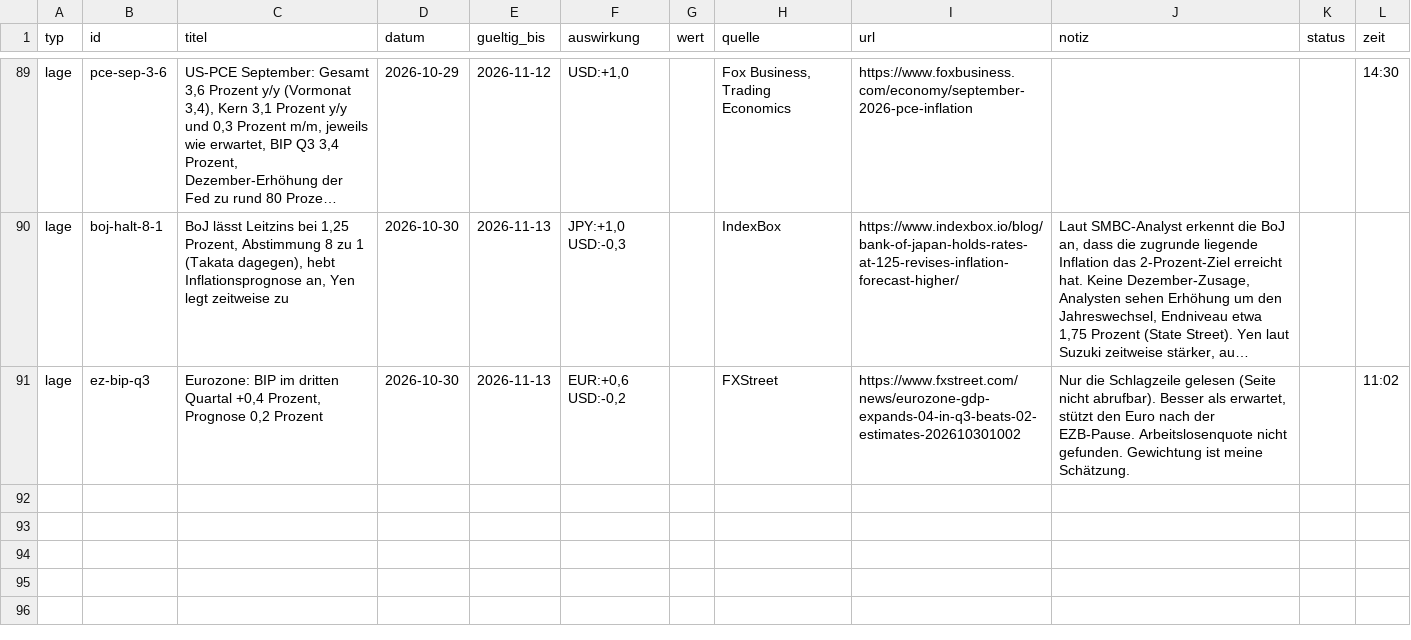
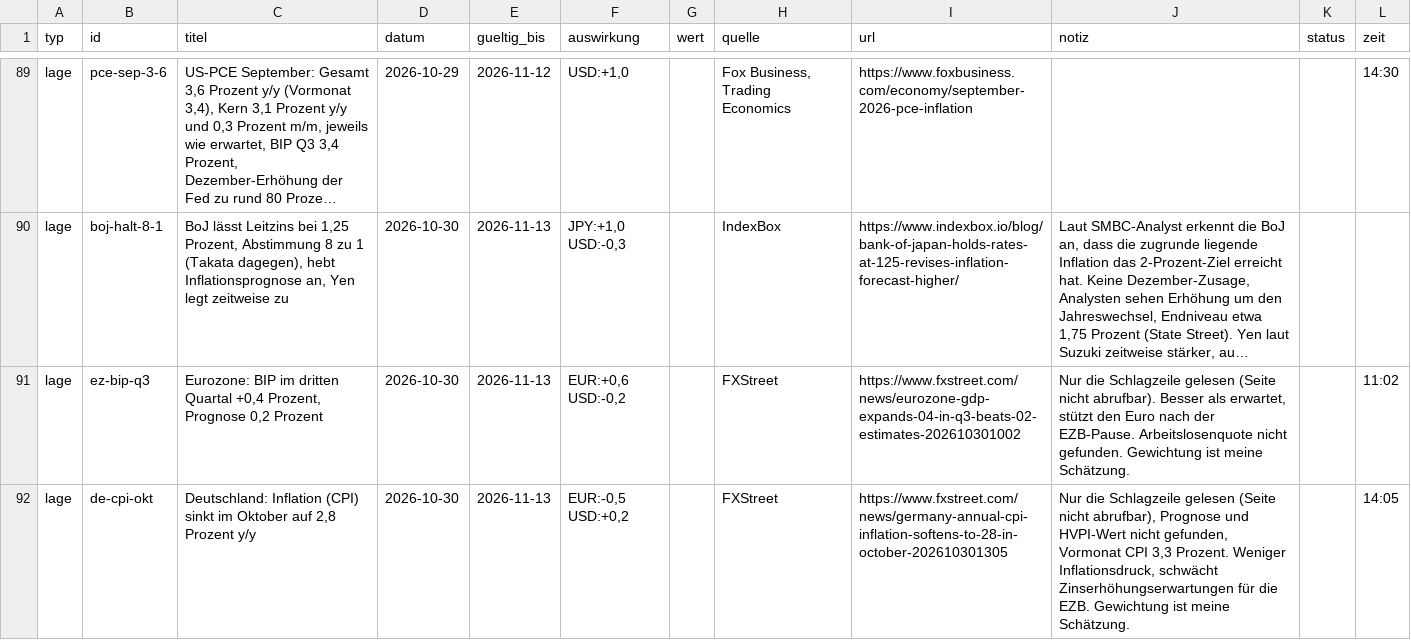
Before and after one commit to michelbrueck25-eng/journal-daten, a CSV file: lage.csv, drawn as a sheet; only a part is shown, gaps mark what is left out; long unchanged cells end in …; the diff names each change by its address in the sheet, - before the commit and + after, or states it on an @@ line.

```diff
--- a/lage.csv
+++ b/lage.csv
+row 92: lage | de-cpi-okt | Deutschland: Inflation (CPI) sinkt im Oktober auf 2,8 Prozent y/y | 2026-10-30 | 2026-11-13 | EUR:-0,5 USD:+0,2 |  | FXStreet | https://www.fxstreet.com/news/germany-annual-cpi-inflation-softens-to-28-in-october-202610301305 | Nur die Schlagzeile gelesen (Seite nicht abrufbar), Prognose und HVPI-Wert nicht gefunden, Vormonat CPI 3,3 Prozent. Weniger Inflationsdruck, schwächt Zinserhöhungserwartungen für die EZB. Gewichtung ist meine Schätzung. |  | 14:05
```
Also changed, not shown: 1 other file.
